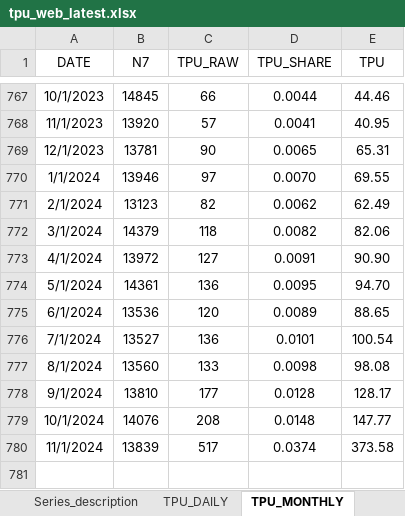
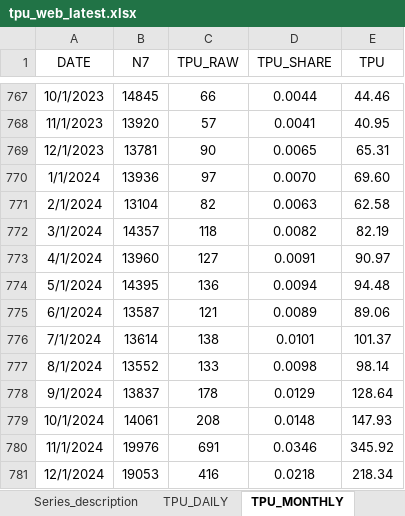
Before and after one commit to iacoviel/iacoviel.github.io, an Excel workbook: tpu_files/tpu_web_latest.xlsx, sheet TPU_MONTHLY, drawn as a sheet; only a part is shown, gaps mark what is left out; values as stored, in another font and other column widths than the file's, no borders; the diff names each change by its address in the sheet, - before the commit and + after, or states it on an @@ line.

Commit message:
Monthly Update (January 2, 2025)

```diff
--- a/tpu_files/tpu_web_latest.xlsx (sheet TPU_MONTHLY)
+++ b/tpu_files/tpu_web_latest.xlsx (sheet TPU_MONTHLY)
-B770 (N7): 13946
+B770 (N7): 13936
-E770 (TPU): 69.55
+E770 (TPU): 69.60
-B771 (N7): 13123
+B771 (N7): 13104
-D771 (TPU_SHARE): 0.0062
+D771 (TPU_SHARE): 0.0063
-E771 (TPU): 62.49
+E771 (TPU): 62.58
-B772 (N7): 14379
+B772 (N7): 14357
-E772 (TPU): 82.06
+E772 (TPU): 82.19
-B773 (N7): 13972
+B773 (N7): 13960
-E773 (TPU): 90.90
+E773 (TPU): 90.97
-B774 (N7): 14361
+B774 (N7): 14395
-D774 (TPU_SHARE): 0.0095
+D774 (TPU_SHARE): 0.0094
-E774 (TPU): 94.70
+E774 (TPU): 94.48
-B775 (N7): 13536
+B775 (N7): 13587
-C775 (TPU_RAW): 120
+C775 (TPU_RAW): 121
-E775 (TPU): 88.65
+E775 (TPU): 89.06
-B776 (N7): 13527
+B776 (N7): 13614
-C776 (TPU_RAW): 136
+C776 (TPU_RAW): 138
-E776 (TPU): 100.54
+E776 (TPU): 101.37
-B777 (N7): 13560
+B777 (N7): 13552
-E777 (TPU): 98.08
+E777 (TPU): 98.14
-B778 (N7): 13810
+B778 (N7): 13837
-C778 (TPU_RAW): 177
+C778 (TPU_RAW): 178
-D778 (TPU_SHARE): 0.0128
+D778 (TPU_SHARE): 0.0129
-E778 (TPU): 128.17
+E778 (TPU): 128.64
-B779 (N7): 14076
+B779 (N7): 14061
-E779 (TPU): 147.77
+E779 (TPU): 147.93
-B780 (N7): 13839
+B780 (N7): 19976
-C780 (TPU_RAW): 517
+C780 (TPU_RAW): 691
-D780 (TPU_SHARE): 0.0374
+D780 (TPU_SHARE): 0.0346
-E780 (TPU): 373.58
+E780 (TPU): 345.92
+row 781: 12/1/2024 | 19053 | 416 | 0.0218 | 218.34
```
Also changed, not shown: sheet TPU_QUARTERLY, 1 other file.
